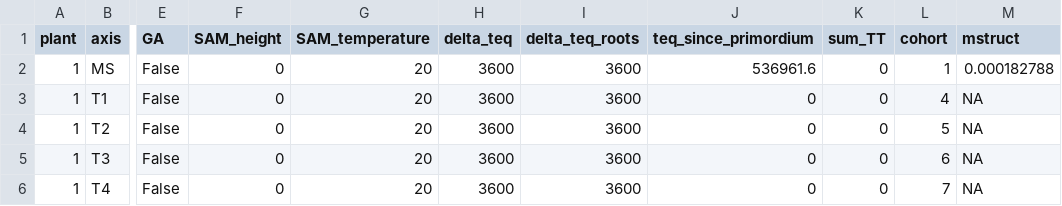
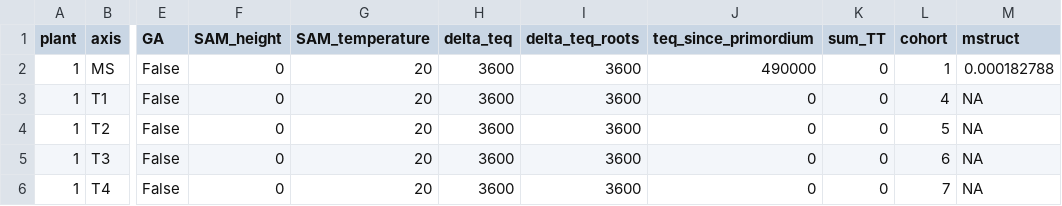
Before and after one commit to rbarillot/fspm-wheat, a CSV file: example/emergence/scenarios/inputs/Scenario_0005/axes_initial_state.csv, drawn as a sheet; only a part is shown, gaps mark what is left out; the diff names each change by its address in the sheet, - before the commit and + after, or states it on an @@ line.

```diff
--- a/example/emergence/scenarios/inputs/Scenario_0005/axes_initial_state.csv
+++ b/example/emergence/scenarios/inputs/Scenario_0005/axes_initial_state.csv
-J2 (teq_since_primordium): 536961.6
+J2 (teq_since_primordium): 490000
```
Also changed, not shown: example/emergence/inputs/hiddenzones_initial_state.csv, example/emergence/scenarios/inputs/Scenario_0003/organs_initial_state.csv, 14 other files.
